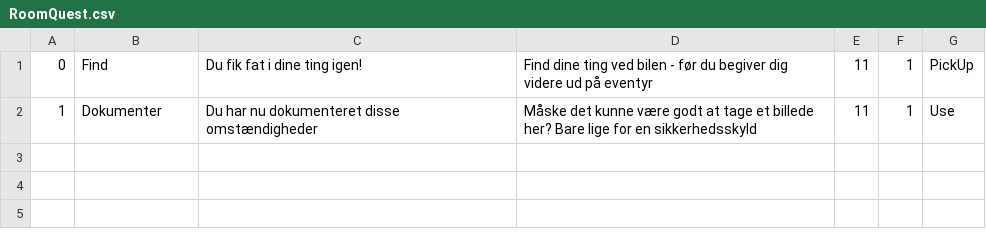
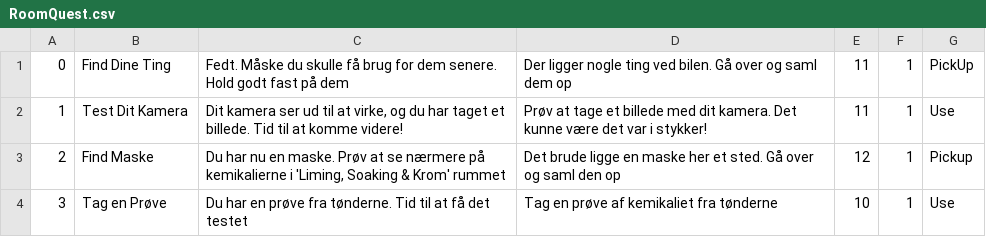
Before and after one commit to lilybw/SemesterFX01, a CSV file: src/main/resources/Data/RoomQuest.csv, drawn as a sheet.

Commit message:
Basic quest. Kinda ruined my plans because we cant have progress quests

```diff
--- a/src/main/resources/Data/RoomQuest.csv
+++ b/src/main/resources/Data/RoomQuest.csv
@@ -1,2 +1,4 @@
-0;Find; Du fik fat i dine ting igen!;Find dine ting ved bilen - før du begiver dig videre ud på eventyr;11;1;PickUp
-1;Dokumenter; Du har nu dokumenteret disse omstændigheder;Måske det kunne være godt at tage et billede her? Bare lige for en sikkerhedsskyld;11;1;Use
+0;Find Dine Ting;Fedt. Måske du skulle få brug for dem senere. Hold godt fast på dem;Der ligger nogle ting ved bilen. Gå over og saml dem op;11;1;PickUp
+1;Test Dit Kamera;Dit kamera ser ud til at virke, og du har taget et billede. Tid til at komme videre!;Prøv at tage et billede med dit kamera. Det kunne være det var i stykker!;11;1;Use
+2;Find Maske;Du har nu en maske. Prøv at se nærmere på kemikalierne i 'Liming, Soaking & Krom' rummet;Det brude ligge en maske her et sted. Gå over og saml den op;12;1;Pickup
+3;Tag en Prøve;Du har en prøve fra tønderne. Tid til at få det testet;Tag en prøve af kemikaliet fra tønderne;10;1;Use
```
Also changed, not shown: src/main/resources/Data/Rooms.csv, 3 other files.
